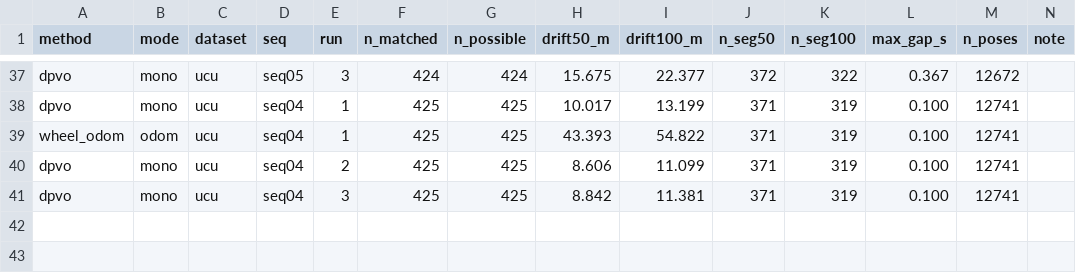
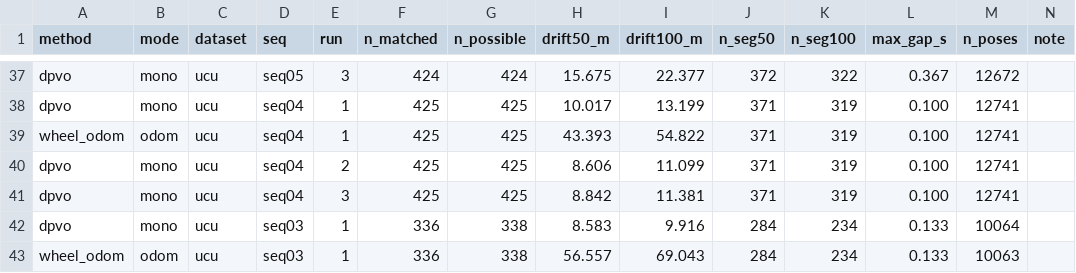
Before and after one commit to oToTak/slam-project-methods, a CSV file: results/summary_extra_StarDestroyer.csv, drawn as a sheet; only a part is shown, gaps mark what is left out.

Commit message:
status StarDestroyer 2026-11-15T12:51:58+02:00

```diff
--- a/results/summary_extra_StarDestroyer.csv
+++ b/results/summary_extra_StarDestroyer.csv
@@ -41 +41,3 @@ dpvo,mono,ucu,seq04,2,425,425,8.606,11.099,371,319,0.100,12741,
 dpvo,mono,ucu,seq04,3,425,425,8.842,11.381,371,319,0.100,12741,
+dpvo,mono,ucu,seq03,1,336,338,8.583,9.916,284,234,0.133,10064,
+wheel_odom,odom,ucu,seq03,1,336,338,56.557,69.043,284,234,0.133,10063,
```
Also changed, not shown: results/summary_StarDestroyer.csv, 11 other files.
